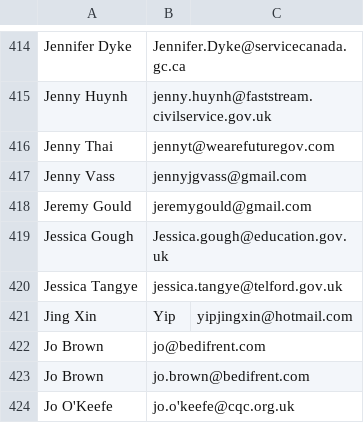
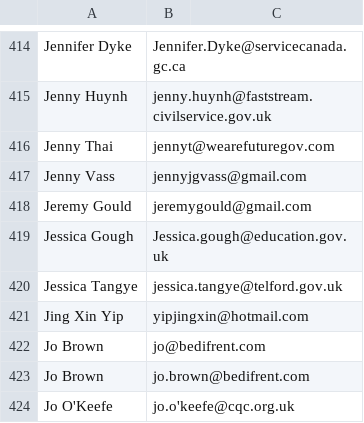
Before and after one commit to cholten99/otgg-session-attendee-parser, a CSV file: all_attendees.csv, drawn as a sheet; only a part is shown, gaps mark what is left out; removed rows and columns are numbered as before the commit, all else as after; the diff names each change by its address in the sheet, - before the commit and + after, or states it on an @@ line.

Commit message:
Update all_attendees.csv

```diff
--- a/all_attendees.csv
+++ b/all_attendees.csv
-row 421: Jing Xin | Yip | yipjingxin@hotmail.com
+row 421: Jing Xin Yip | yipjingxin@hotmail.com
```
